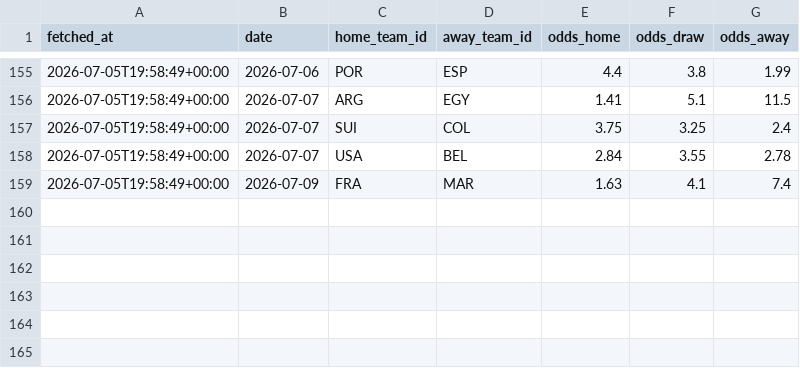
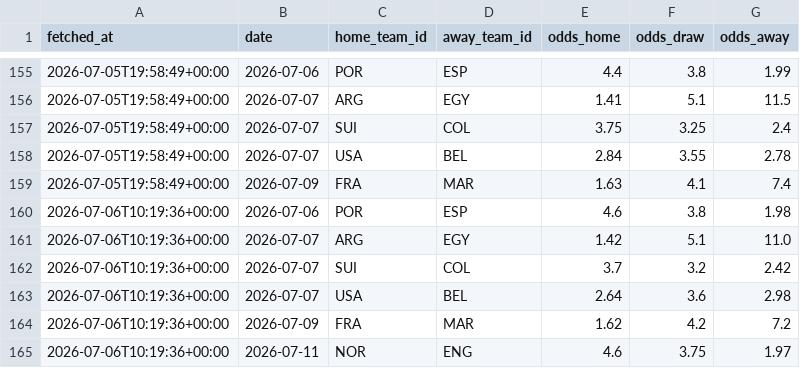
Before and after one commit to camh000/World-cup-predictor, a CSV file: data/odds_history.csv, drawn as a sheet; only a part is shown, gaps mark what is left out.

```diff
--- a/data/odds_history.csv
+++ b/data/odds_history.csv
@@ -159 +159,7 @@ fetched_at,date,home_team_id,away_team_id,odds_home,odds_draw,odds_away
 2026-07-05T19:58:49+00:00,2026-07-09,FRA,MAR,1.63,4.1,7.4
+2026-07-06T10:19:36+00:00,2026-07-06,POR,ESP,4.6,3.8,1.98
+2026-07-06T10:19:36+00:00,2026-07-07,ARG,EGY,1.42,5.1,11.0
+2026-07-06T10:19:36+00:00,2026-07-07,SUI,COL,3.7,3.2,2.42
+2026-07-06T10:19:36+00:00,2026-07-07,USA,BEL,2.64,3.6,2.98
+2026-07-06T10:19:36+00:00,2026-07-09,FRA,MAR,1.62,4.2,7.2
+2026-07-06T10:19:36+00:00,2026-07-11,NOR,ENG,4.6,3.75,1.97
```
Also changed, not shown: data/odds.csv, data/outright_history.csv, 3 other files.
